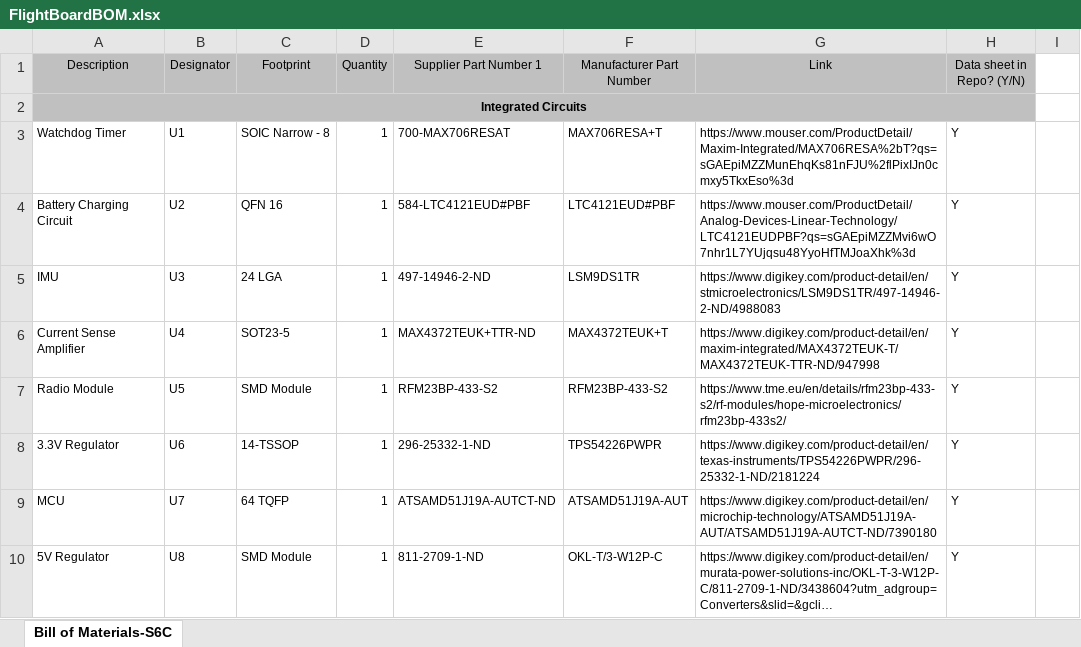
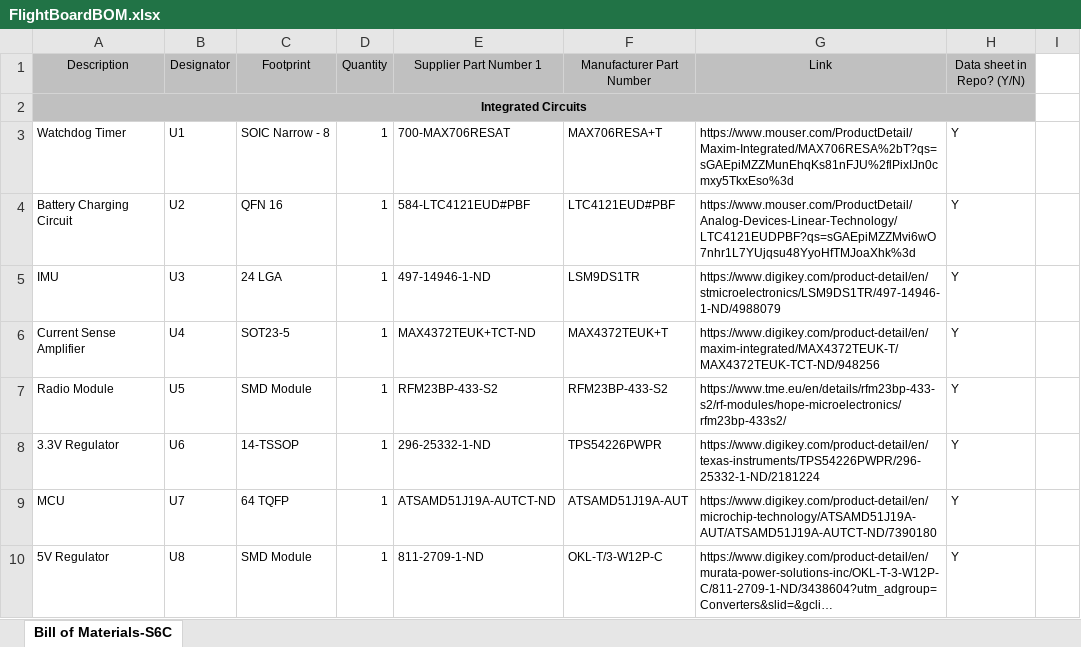
Before and after one commit to aa236b-winter-2019/electrical-documentation, an Excel workbook: FlightBoardBOM.xlsx, sheet Bill of Materials-S6C, drawn as a sheet; only a part is shown; long unchanged cells end in …; values as stored, in another font and other column widths than the file's, no borders; the diff covers the shown part only; the diff names each change by its address in the sheet, - before the commit and + after, or states it on an @@ line.

```diff
--- a/FlightBoardBOM.xlsx (sheet Bill of Materials-S6C)
+++ b/FlightBoardBOM.xlsx (sheet Bill of Materials-S6C)
-E5 (Supplier Part Number 1): 497-14946-2-ND
+E5 (Supplier Part Number 1): 497-14946-1-ND
-G5 (Link): https://www.digikey.com/product-detail/en/stmicroelectronics/LSM9DS1TR/497-14946-2-ND/4988083
+G5 (Link): https://www.digikey.com/product-detail/en/stmicroelectronics/LSM9DS1TR/497-14946-1-ND/4988079
-E6 (Supplier Part Number 1): MAX4372TEUK+TTR-ND
+E6 (Supplier Part Number 1): MAX4372TEUK+TCT-ND
-G6 (Link): https://www.digikey.com/product-detail/en/maxim-integrated/MAX4372TEUK-T/MAX4372TEUK-TTR-ND/947998
+G6 (Link): https://www.digikey.com/product-detail/en/maxim-integrated/MAX4372TEUK-T/MAX4372TEUK-TCT-ND/948256
```
Also changed, not shown: 18 edited cells elsewhere in this sheet, 1 other file.
